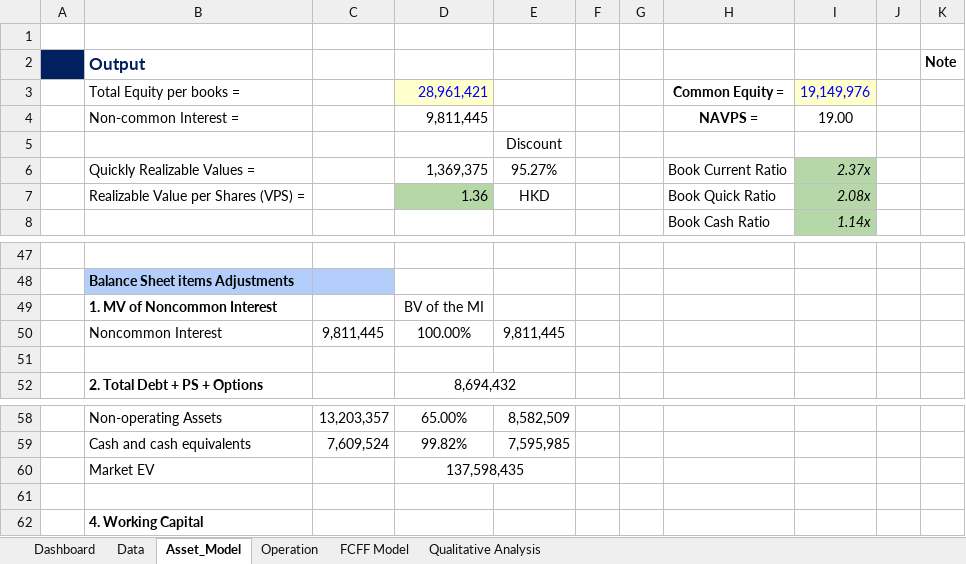
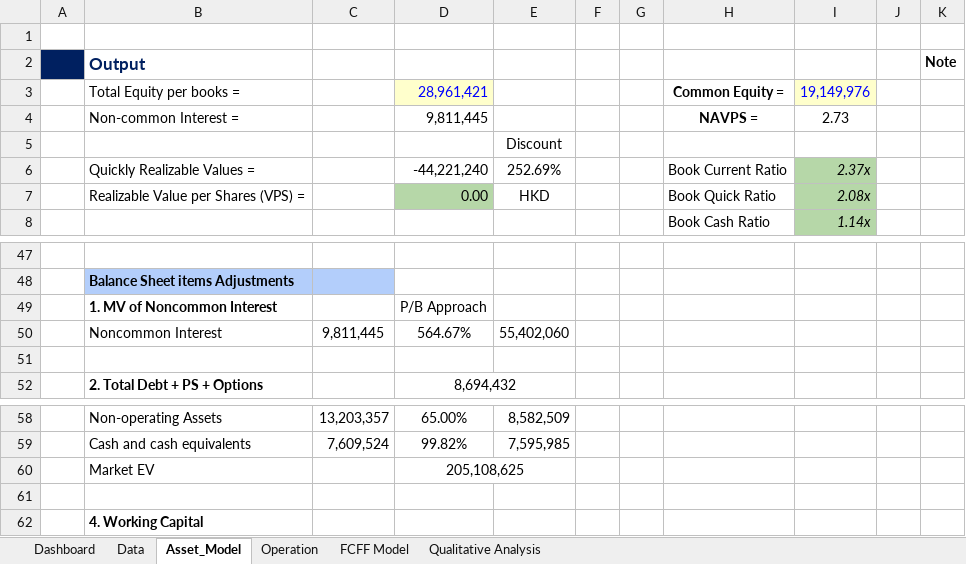
Before and after one commit to JerryChenz/Invest_Proc_v2, an Excel workbook: financial_models/Opportunities/0981.HK_Stock_Valuation.xlsx, sheet Asset_Model, drawn as a sheet; only a part is shown, gaps mark what is left out; values as stored, in another font and other column widths than the file's, no borders; the diff names each change by its address in the sheet, - before the commit and + after, or states it on an @@ line.

```diff
--- a/financial_models/Opportunities/0981.HK_Stock_Valuation.xlsx (sheet Asset_Model)
+++ b/financial_models/Opportunities/0981.HK_Stock_Valuation.xlsx (sheet Asset_Model)
-I4: 19.00
+I4: 2.73
-D6: 1,369,375
+D6: -44,221,240
-E6: 95.27%
+E6: 252.69%
-D7: 1.36
+D7: 0.00
-D49: BV of the MI
+D49: P/B Approach
-D50: 100.00%
+D50: 564.67%
-E50: 9,811,445
+E50: 55,402,060
-D60: 137,598,435
+D60: 205,108,625
```
Also changed, not shown: sheet Dashboard, sheet FCFF Model, financial_models/Opportunities/0083.HK_Stock_Valuation.xlsx, financial_models/Opportunities/0303.HK_Stock_Valuation.xlsx, 12 other files.
